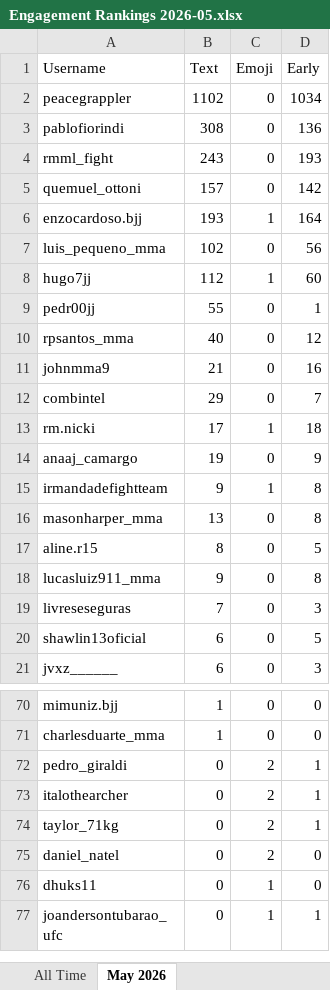
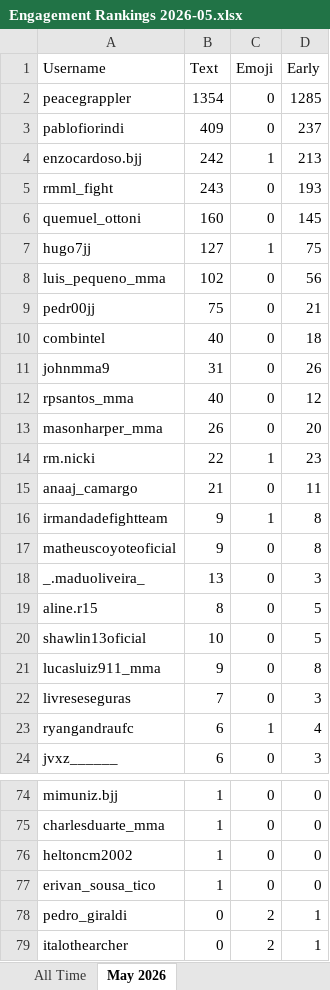
Before and after one commit to paxlucta/peace-grappler, an Excel workbook: Engagement Rankings 2026-05.xlsx, sheet May 2026, drawn as a sheet; only a part is shown, gaps mark what is left out; the shorter side is filled out with more unchanged rows; values as stored, in another font and other column widths than the file's, no borders; removed rows and columns are numbered as before the commit, all else as after; the diff covers the shown part only; the diff names each change by its address in the sheet, - before the commit and + after, or states it on an @@ line.

```diff
--- a/Engagement Rankings 2026-05.xlsx (sheet May 2026)
+++ b/Engagement Rankings 2026-05.xlsx (sheet May 2026)
-B2 (Text): 1102
+B2 (Text): 1354
-D2 (Early): 1034
+D2 (Early): 1285
-B3 (Text): 308
+B3 (Text): 409
-D3 (Early): 136
+D3 (Early): 237
+row 4: enzocardoso.bjj | 242 | 1 | 213
-B6 (Text): 157
+B6 (Text): 160
-D6 (Early): 142
+D6 (Early): 145
-row 6: enzocardoso.bjj | 193 | 1 | 164
+row 7: hugo7jj | 127 | 1 | 75
-row 8: hugo7jj | 112 | 1 | 60
-B9 (Text): 55
+B9 (Text): 75
-D9 (Early): 1
+D9 (Early): 21
+row 10: combintel | 40 | 0 | 18
+row 11: johnmma9 | 31 | 0 | 26
-row 11: johnmma9 | 21 | 0 | 16
-row 12: combintel | 29 | 0 | 7
+row 13: masonharper_mma | 26 | 0 | 20
-B14 (Text): 17
+B14 (Text): 22
-D14 (Early): 18
+D14 (Early): 23
-B15 (Text): 19
+B15 (Text): 21
-D15 (Early): 9
+D15 (Early): 11
+row 17: matheuscoyoteoficial | 9 | 0 | 8
-A18 (Username): masonharper_mma
+A18 (Username): _.maduoliveira_
-D18 (Early): 8
+D18 (Early): 3
+row 20: shawlin13oficial | 10 | 0 | 5
-row 20: shawlin13oficial | 6 | 0 | 5
+row 23: ryangandraufc | 6 | 1 | 4
+row 76: heltoncm2002 | 1 | 0 | 0
+row 77: erivan_sousa_tico | 1 | 0 | 0
```
Also changed, not shown: 7 added rows, 6 removed rows and 4 edited cells elsewhere in this sheet, sheet All Time, Engagement Rankings.xlsx, 17 other files.
